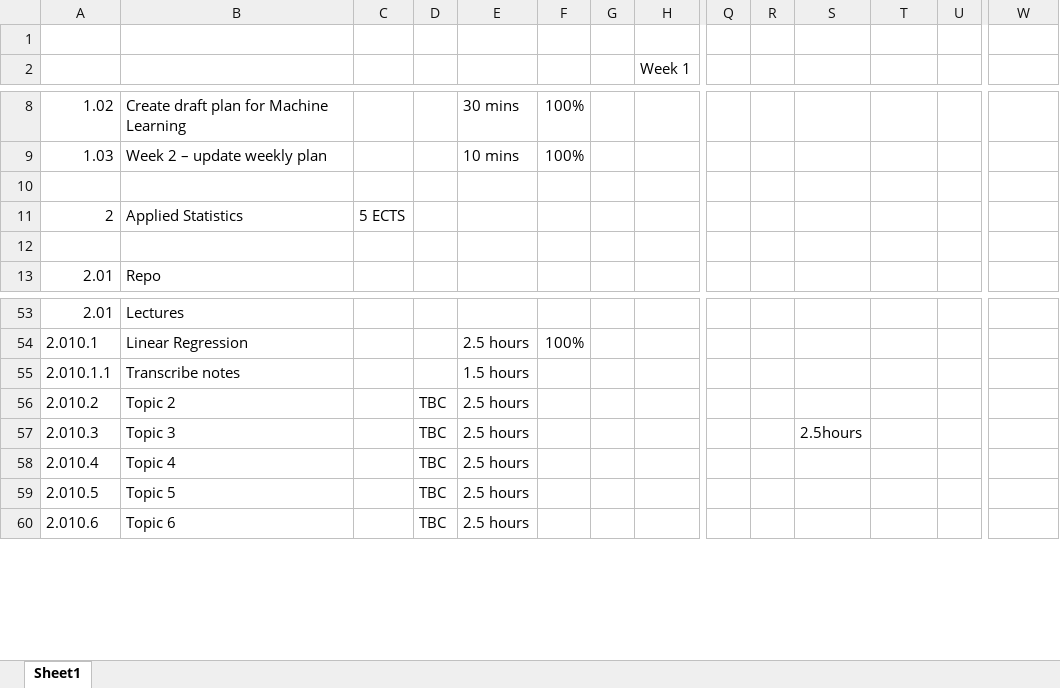
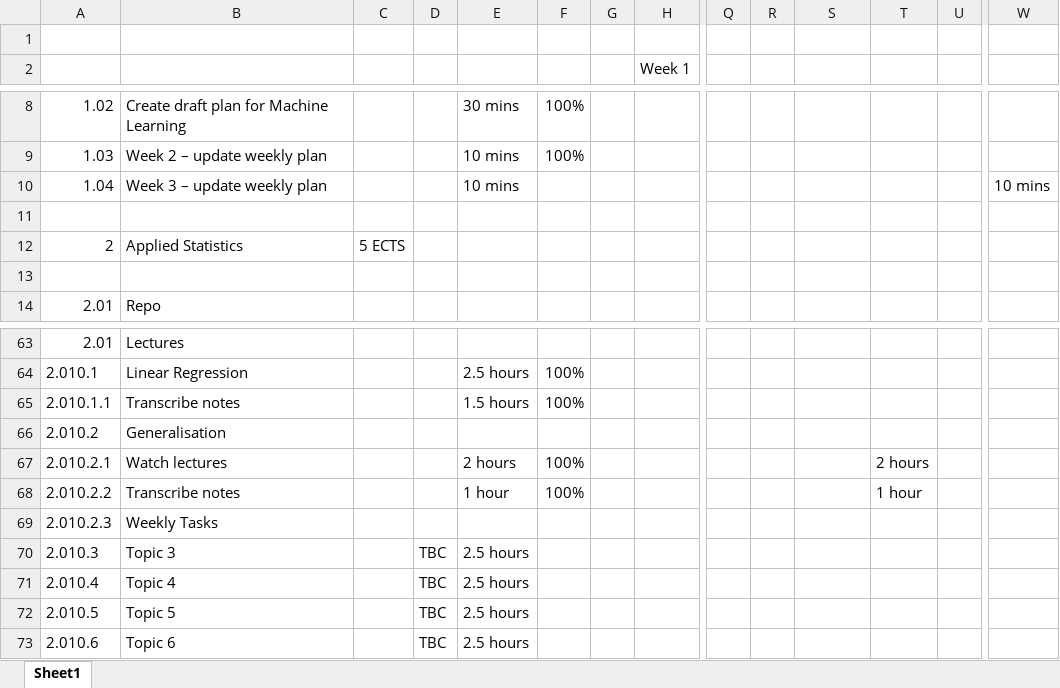
Before and after one commit to humphs078/applied_statistics, an Excel workbook: rough_work_and_planning/sem_4_plan.xlsx, sheet Sheet1, drawn as a sheet; only a part is shown, gaps mark what is left out; values as stored, in another font and other column widths than the file's, no cell formats; conditional formats not drawn; removed rows and columns are numbered as before the commit, all else as after; rows hold the shown columns only; the diff covers the shown part only; the diff names each change by its address in the sheet, - before the commit and + after, or states it on an @@ line.

Commit message:
start rough work for task 1 and update semester plan.

```diff
--- a/rough_work_and_planning/sem_4_plan.xlsx (sheet Sheet1)
+++ b/rough_work_and_planning/sem_4_plan.xlsx (sheet Sheet1)
+row 10: 1.04 | Week 3 – update weekly plan |  |  | 10 mins |  |  |  |  |  |  |  |  | 10 mins
-F65: (empty)
+F65: 100%
-row 56: 2.010.2 | Topic 2 |  | TBC | 2.5 hours
+row 66: 2.010.2 | Generalisation
+row 67: 2.010.2.1 | Watch lectures |  |  | 2 hours | 100% |  |  |  |  |  | 2 hours
+row 68: 2.010.2.2 | Transcribe notes |  |  | 1 hour | 100% |  |  |  |  |  | 1 hour
+row 69: 2.010.2.3 | Weekly Tasks
-S70: 2.5hours
+S70: (empty)
```
Also changed, not shown: 9 added rows and 5 edited cells elsewhere in this sheet, cell formats, formulas that keep their value, 1 other file.
